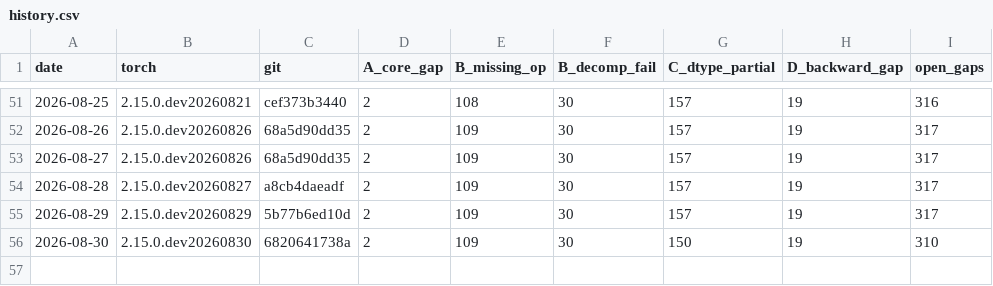
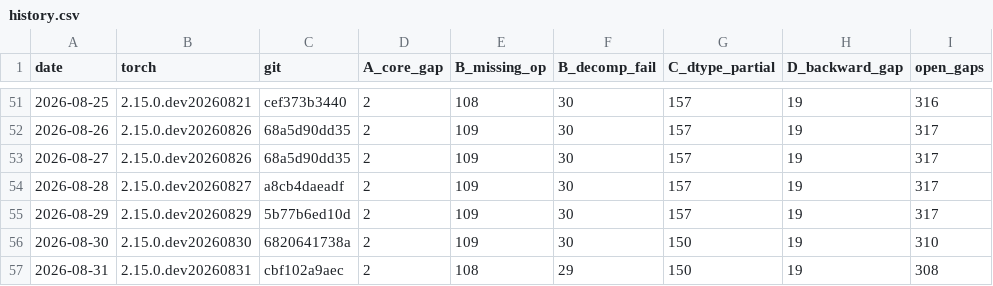
Before and after one commit to jhavukainen/mps-coverage, a CSV file: history.csv, drawn as a sheet; only a part is shown, gaps mark what is left out; the diff names each change by its address in the sheet, - before the commit and + after, or states it on an @@ line.

```diff
--- a/history.csv
+++ b/history.csv
+row 57: 2026-08-31 | 2.15.0.dev20260831 | cbf102a9aec | 2 | 108 | 29 | 150 | 19 | 308
```
Also changed, not shown: 2 other files.
